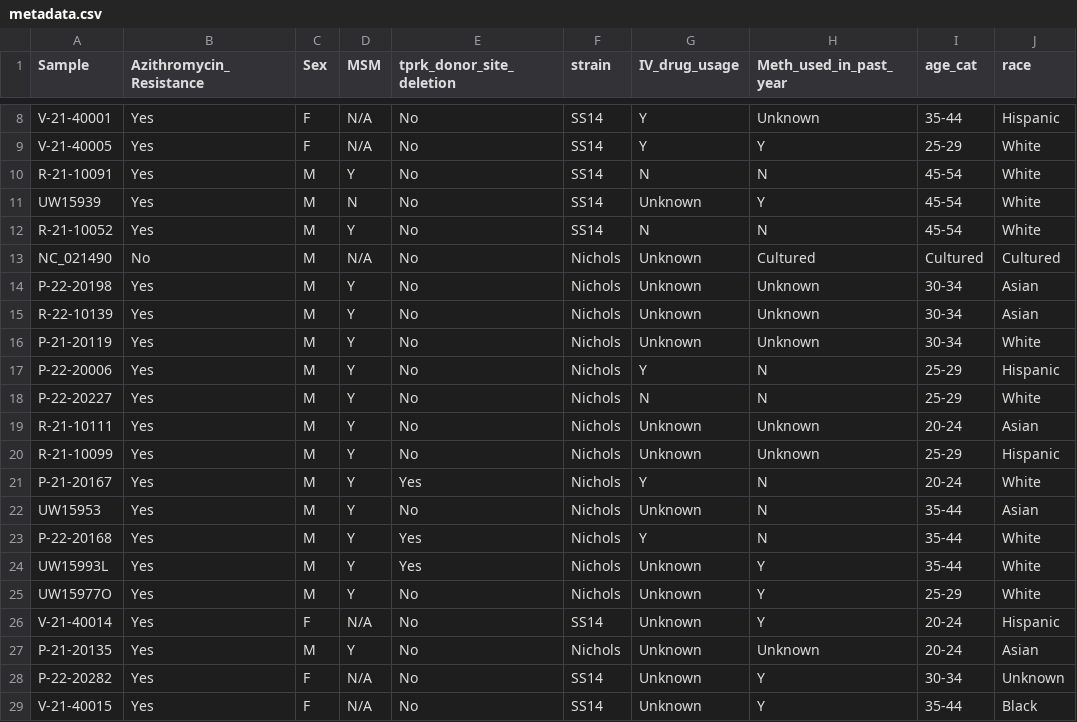
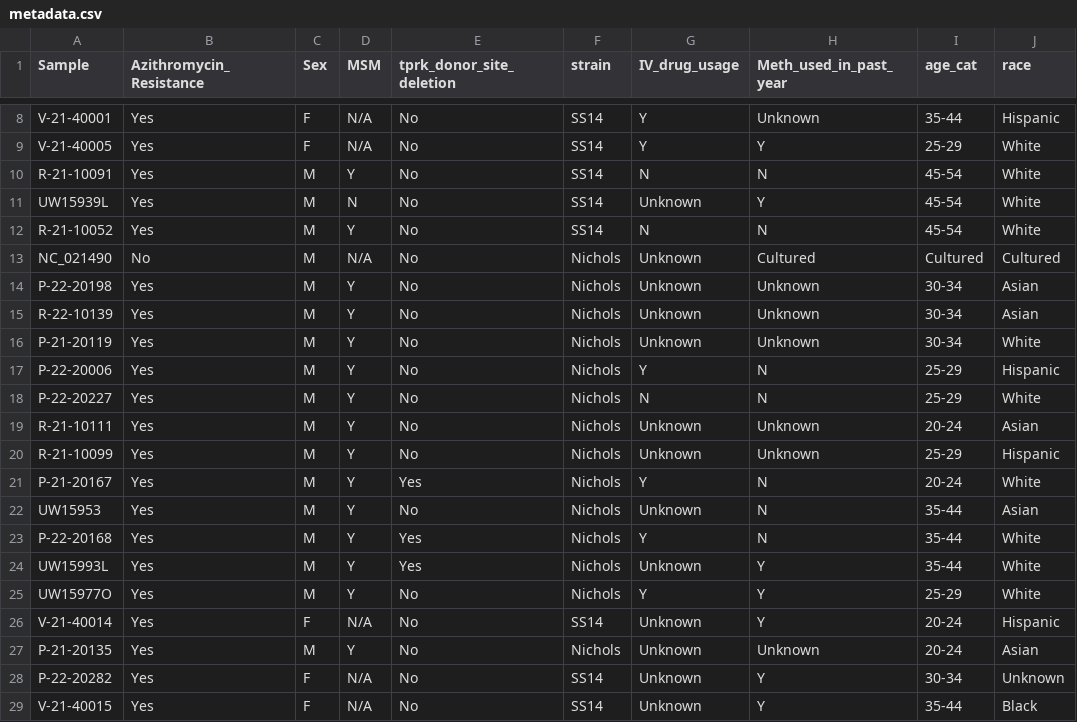
Before and after one commit to greninger-lab/T.Pallidum-Seattle, a CSV file: R_Script/metadata.csv, drawn as a sheet; only a part is shown, gaps mark what is left out; the diff names each change by its address in the sheet, - before the commit and + after, or states it on an @@ line.

Commit message:
Add files via upload

```diff
--- a/R_Script/metadata.csv
+++ b/R_Script/metadata.csv
-A11 (Sample): UW15939
+A11 (Sample): UW15939L
-G25 (IV_drug_usage): Unknown
+G25 (IV_drug_usage): Y
```
